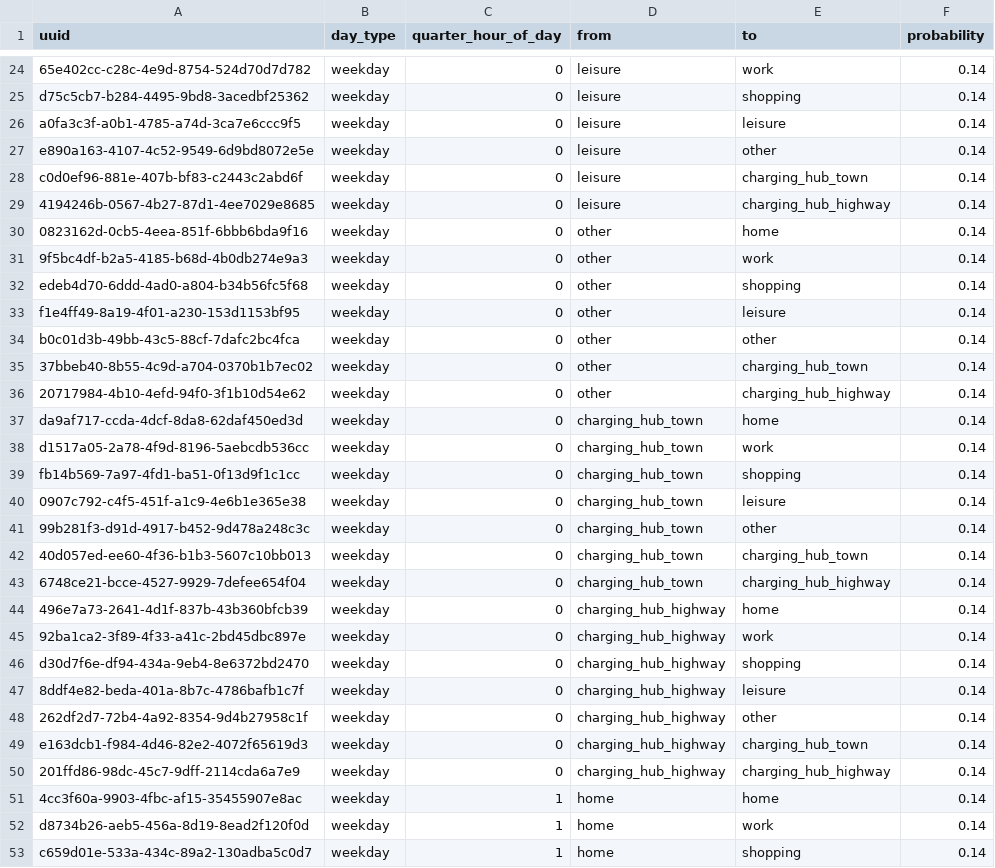
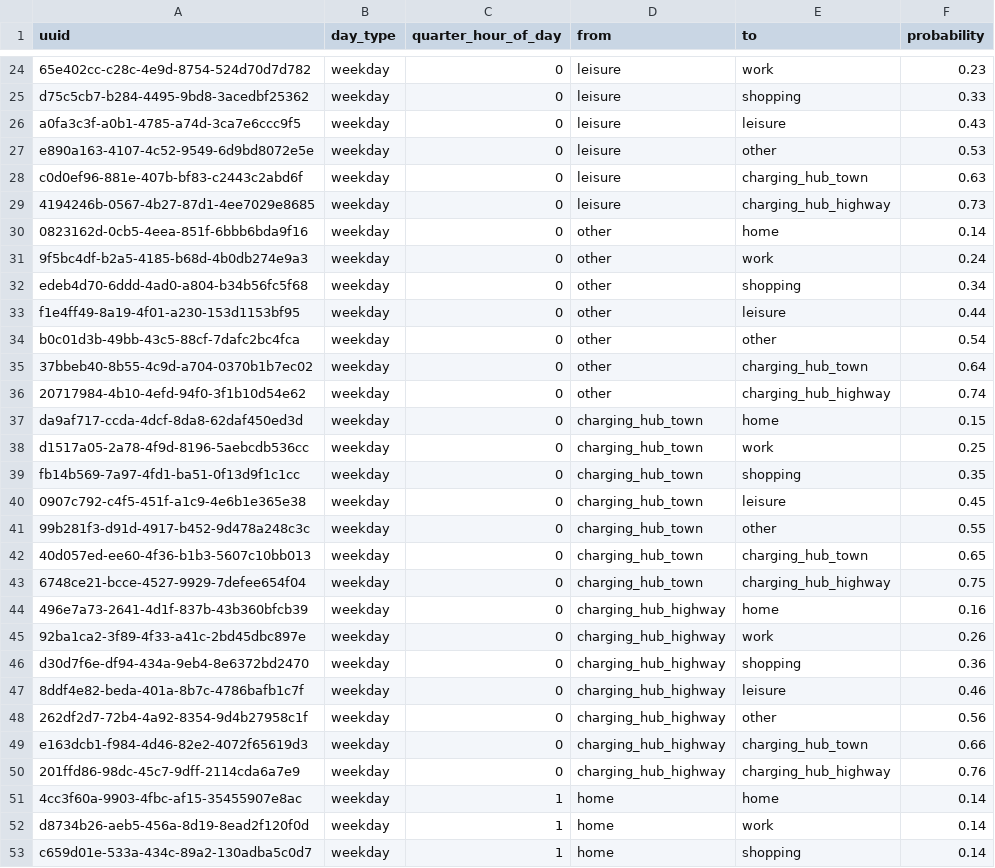
Before and after one commit to ie3-institute/MobilitySimulator, a CSV file: input/mobilitySimulator/trip_probabilities/transition.csv, drawn as a sheet; only a part is shown, gaps mark what is left out; the diff covers the shown part only; the diff names each change by its address in the sheet, - before the commit and + after, or states it on an @@ line.

```diff
--- a/input/mobilitySimulator/trip_probabilities/transition.csv
+++ b/input/mobilitySimulator/trip_probabilities/transition.csv
-F24 (probability): 0.14
+F24 (probability): 0.23
-F25 (probability): 0.14
+F25 (probability): 0.33
-F26 (probability): 0.14
+F26 (probability): 0.43
-F27 (probability): 0.14
+F27 (probability): 0.53
-F28 (probability): 0.14
+F28 (probability): 0.63
-F29 (probability): 0.14
+F29 (probability): 0.73
-F31 (probability): 0.14
+F31 (probability): 0.24
-F32 (probability): 0.14
+F32 (probability): 0.34
-F33 (probability): 0.14
+F33 (probability): 0.44
-F34 (probability): 0.14
+F34 (probability): 0.54
-F35 (probability): 0.14
+F35 (probability): 0.64
-F36 (probability): 0.14
+F36 (probability): 0.74
-F37 (probability): 0.14
+F37 (probability): 0.15
-F38 (probability): 0.14
+F38 (probability): 0.25
-F39 (probability): 0.14
+F39 (probability): 0.35
-F40 (probability): 0.14
+F40 (probability): 0.45
-F41 (probability): 0.14
+F41 (probability): 0.55
-F42 (probability): 0.14
+F42 (probability): 0.65
-F43 (probability): 0.14
+F43 (probability): 0.75
-F44 (probability): 0.14
+F44 (probability): 0.16
-F45 (probability): 0.14
+F45 (probability): 0.26
-F46 (probability): 0.14
+F46 (probability): 0.36
-F47 (probability): 0.14
+F47 (probability): 0.46
-F48 (probability): 0.14
+F48 (probability): 0.56
-F49 (probability): 0.14
+F49 (probability): 0.66
-F50 (probability): 0.14
+F50 (probability): 0.76
```
Also changed, not shown: 1 added row, 1 removed row and 21 edited cells elsewhere in this file, 1 other file.
